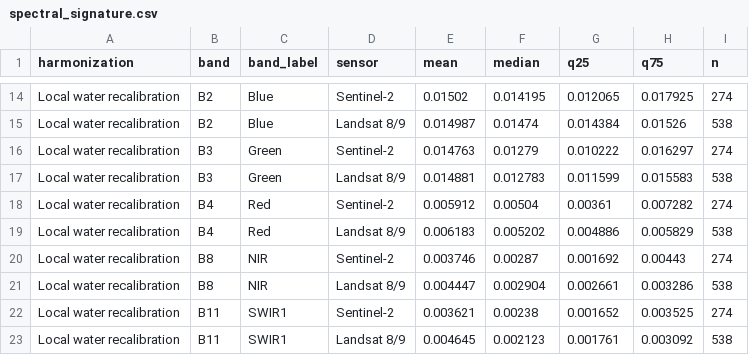
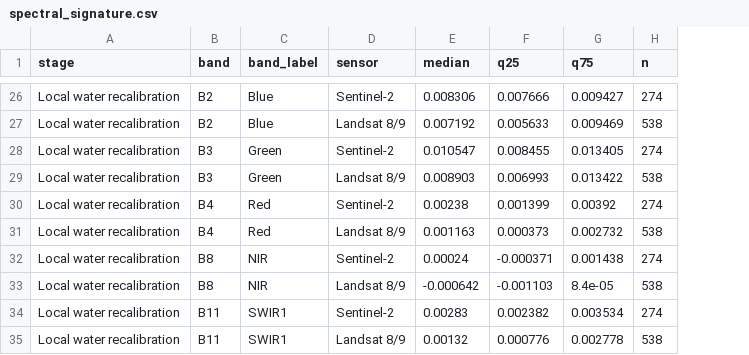
Before and after one commit to Andre031222/harmonized-titicaca-transparency, a CSV file: results/tidy/spectral_signature.csv, drawn as a sheet; only a part is shown, gaps mark what is left out; removed rows and columns are numbered as before the commit, all else as after; the diff covers the shown part only; the diff names each change by its address in the sheet, - before the commit and + after, or states it on an @@ line.

```diff
--- a/results/tidy/spectral_signature.csv
+++ b/results/tidy/spectral_signature.csv
-column E (mean), rows 14-23: 0.01502 | 0.014987 | 0.014763 | 0.014881 | 0.005912 | 0.006183 | 0.003746 | 0.004447 | 0.003621 | 0.004645
-A1: harmonization
+A1: stage
-E26 (median): 0.014195
+E26 (median): 0.008306
-F26 (q25): 0.012065
+F26 (q25): 0.007666
-G26 (q75): 0.017925
+G26 (q75): 0.009427
-E27 (median): 0.01474
+E27 (median): 0.007192
-F27 (q25): 0.014384
+F27 (q25): 0.005633
-G27 (q75): 0.01526
+G27 (q75): 0.009469
-E28 (median): 0.01279
+E28 (median): 0.010547
-F28 (q25): 0.010222
+F28 (q25): 0.008455
-G28 (q75): 0.016297
+G28 (q75): 0.013405
-E29 (median): 0.012783
+E29 (median): 0.008903
-F29 (q25): 0.011599
+F29 (q25): 0.006993
-G29 (q75): 0.015583
+G29 (q75): 0.013422
-E30 (median): 0.00504
+E30 (median): 0.00238
-F30 (q25): 0.00361
+F30 (q25): 0.001399
-G30 (q75): 0.007282
+G30 (q75): 0.00392
-E31 (median): 0.005202
+E31 (median): 0.001163
-F31 (q25): 0.004886
+F31 (q25): 0.000373
-G31 (q75): 0.005829
+G31 (q75): 0.002732
-E32 (median): 0.00287
+E32 (median): 0.00024
-F32 (q25): 0.001692
+F32 (q25): -0.000371
-G32 (q75): 0.00443
+G32 (q75): 0.001438
-E33 (median): 0.002904
+E33 (median): -0.000642
-F33 (q25): 0.002661
+F33 (q25): -0.001103
-G33 (q75): 0.003286
+G33 (q75): 8.4e-05
-E34 (median): 0.00238
+E34 (median): 0.00283
-F34 (q25): 0.001652
+F34 (q25): 0.002382
-G34 (q75): 0.003525
+G34 (q75): 0.003534
-E35 (median): 0.002123
+E35 (median): 0.00132
-F35 (q25): 0.001761
+F35 (q25): 0.000776
-G35 (q75): 0.003092
+G35 (q75): 0.002778
```
Also changed, not shown: 12 added rows and 39 edited cells elsewhere in this file, results/tidy/interval_width_by_secchi.csv, results/tidy/lisa_stations.csv, 43 other files.
